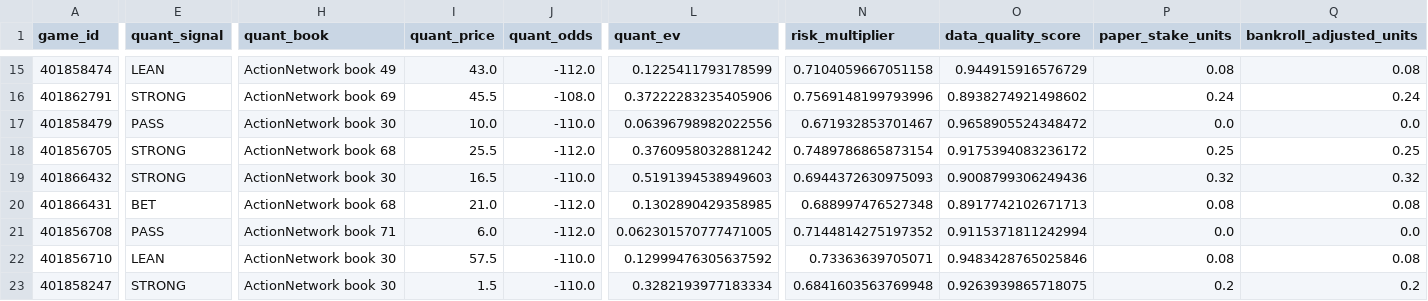
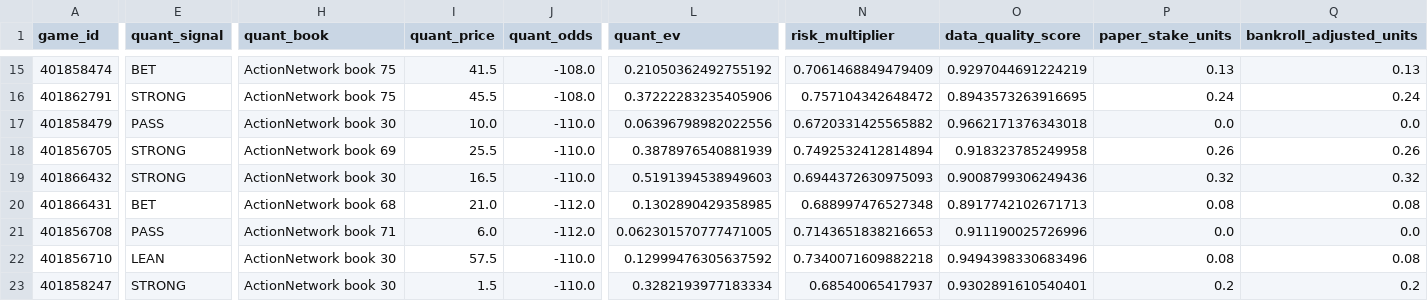
Before and after one commit to konnorharbin-star/harbin-sports-analytics, a CSV file: outputs/portfolio_card.csv, drawn as a sheet; only a part is shown, gaps mark what is left out; the diff covers the shown part only; the diff names each change by its address in the sheet, - before the commit and + after, or states it on an @@ line.

```diff
--- a/outputs/portfolio_card.csv
+++ b/outputs/portfolio_card.csv
-E15 (quant_signal): LEAN
+E15 (quant_signal): BET
-H15 (quant_book): ActionNetwork book 49
+H15 (quant_book): ActionNetwork book 75
-I15 (quant_price): 43.0
+I15 (quant_price): 41.5
-J15 (quant_odds): -112.0
+J15 (quant_odds): -108.0
-L15 (quant_ev): 0.1225411793178599
+L15 (quant_ev): 0.21050362492755192
-N15 (risk_multiplier): 0.7104059667051158
+N15 (risk_multiplier): 0.7061468849479409
-O15 (data_quality_score): 0.944915916576729
+O15 (data_quality_score): 0.9297044691224219
-P15 (paper_stake_units): 0.08
+P15 (paper_stake_units): 0.13
-Q15 (bankroll_adjusted_units): 0.08
+Q15 (bankroll_adjusted_units): 0.13
-H16 (quant_book): ActionNetwork book 69
+H16 (quant_book): ActionNetwork book 75
-N16 (risk_multiplier): 0.7569148199793996
+N16 (risk_multiplier): 0.757104342648472
-O16 (data_quality_score): 0.8938274921498602
+O16 (data_quality_score): 0.8943573263916695
-N17 (risk_multiplier): 0.671932853701467
+N17 (risk_multiplier): 0.6720331425565882
-O17 (data_quality_score): 0.9658905524348472
+O17 (data_quality_score): 0.9662171376343018
-H18 (quant_book): ActionNetwork book 68
+H18 (quant_book): ActionNetwork book 69
-J18 (quant_odds): -112.0
+J18 (quant_odds): -110.0
-L18 (quant_ev): 0.3760958032881242
+L18 (quant_ev): 0.3878976540881939
-N18 (risk_multiplier): 0.7489786865873154
+N18 (risk_multiplier): 0.7492532412814894
-O18 (data_quality_score): 0.9175394083236172
+O18 (data_quality_score): 0.918323785249958
-P18 (paper_stake_units): 0.25
+P18 (paper_stake_units): 0.26
-Q18 (bankroll_adjusted_units): 0.25
+Q18 (bankroll_adjusted_units): 0.26
-N21 (risk_multiplier): 0.7144814275197352
+N21 (risk_multiplier): 0.7143651838216653
-O21 (data_quality_score): 0.9115371811242994
+O21 (data_quality_score): 0.911190025726996
-N22 (risk_multiplier): 0.73363639705071
+N22 (risk_multiplier): 0.7340071609882218
-O22 (data_quality_score): 0.9483428765025846
+O22 (data_quality_score): 0.9494398330683496
-N23 (risk_multiplier): 0.6841603563769948
+N23 (risk_multiplier): 0.68540065417937
-O23 (data_quality_score): 0.9263939865718075
+O23 (data_quality_score): 0.9302891610540401
```
Also changed, not shown: 104 edited cells elsewhere in this file, docs/latest.csv, history/portfolio_decisions_v1.csv, 37 other files.
